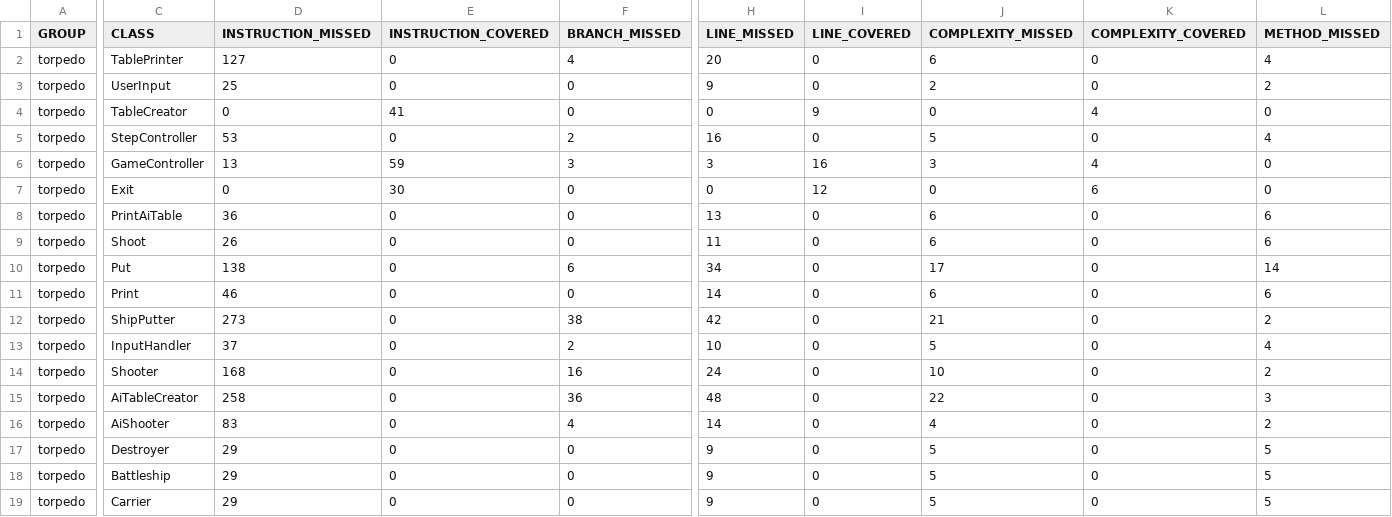
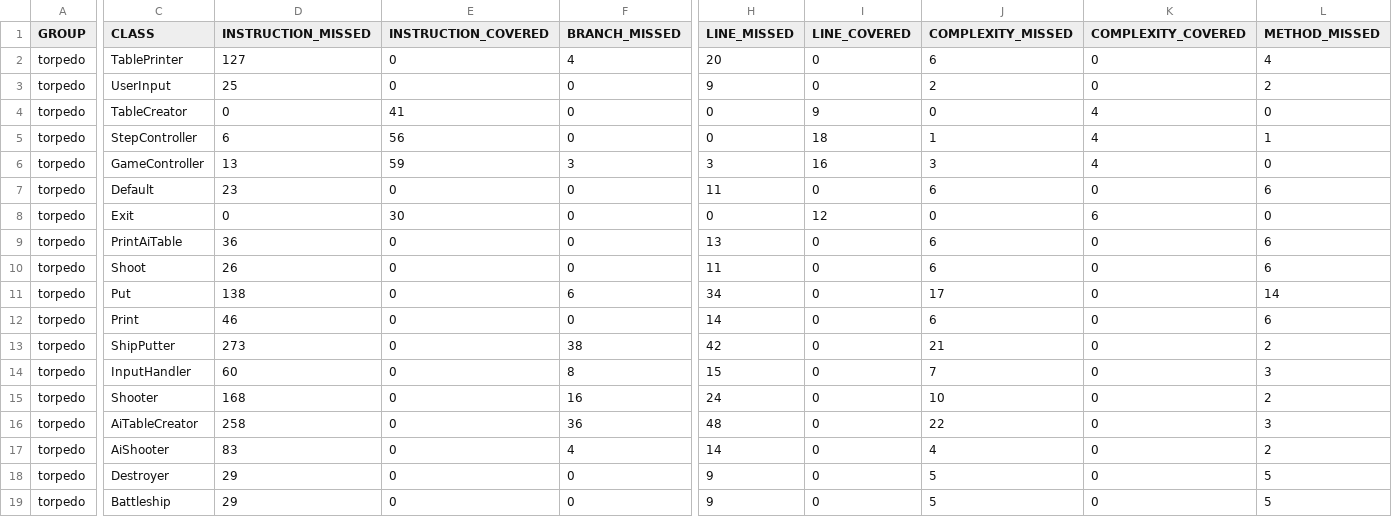
Before and after one commit to zoltannegyesi/progtechTorpedo, a CSV file: target/site/jacoco/jacoco.csv, drawn as a sheet; only a part is shown, gaps mark what is left out; the shorter side is filled out with more unchanged rows; addresses are those after the commit; rows hold the shown columns only; the diff covers the shown part only; the diff names each change by its address in the sheet, - before the commit and + after, or states it on an @@ line.

```diff
--- a/target/site/jacoco/jacoco.csv
+++ b/target/site/jacoco/jacoco.csv
-D5 (INSTRUCTION_MISSED): 53
+D5 (INSTRUCTION_MISSED): 6
-E5 (INSTRUCTION_COVERED): 0
+E5 (INSTRUCTION_COVERED): 56
-F5 (BRANCH_MISSED): 2
+F5 (BRANCH_MISSED): 0
-H5 (LINE_MISSED): 16
+H5 (LINE_MISSED): 0
-I5 (LINE_COVERED): 0
+I5 (LINE_COVERED): 18
-J5 (COMPLEXITY_MISSED): 5
+J5 (COMPLEXITY_MISSED): 1
-K5 (COMPLEXITY_COVERED): 0
+K5 (COMPLEXITY_COVERED): 4
-L5 (METHOD_MISSED): 4
+L5 (METHOD_MISSED): 1
+row 7: torpedo | Default | 23 | 0 | 0 | 11 | 0 | 6 | 0 | 6
-D14 (INSTRUCTION_MISSED): 37
+D14 (INSTRUCTION_MISSED): 60
-F14 (BRANCH_MISSED): 2
+F14 (BRANCH_MISSED): 8
-H14 (LINE_MISSED): 10
+H14 (LINE_MISSED): 15
-J14 (COMPLEXITY_MISSED): 5
+J14 (COMPLEXITY_MISSED): 7
-L14 (METHOD_MISSED): 4
+L14 (METHOD_MISSED): 3
```
Also changed, not shown: 1 edited cell elsewhere in this file, 42 other files.
